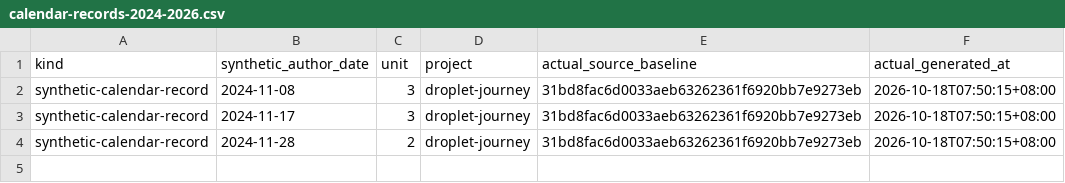
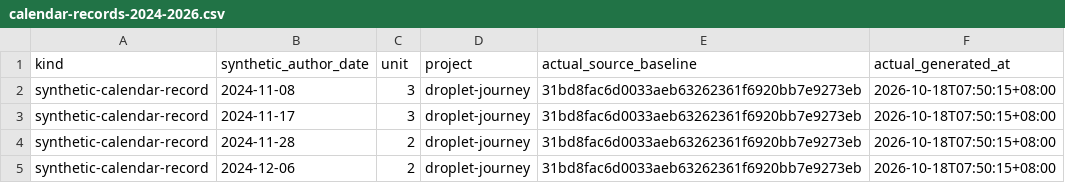
Before and after one commit to Khalil-Work/droplet-journey, a CSV file: docs/calendar-records-2024-2026.csv, drawn as a sheet.

Commit message:
docs: synthetic calendar record 2024-12-06 unit 2
Documentation calendar reconstruction generated on 2026-10-18. Historical author dates do not date source development.

```diff
--- a/docs/calendar-records-2024-2026.csv
+++ b/docs/calendar-records-2024-2026.csv
@@ -4 +4,2 @@ synthetic-calendar-record,2024-11-17,3,droplet-journey,31bd8fac6d0033aeb63262361
 synthetic-calendar-record,2024-11-28,2,droplet-journey,31bd8fac6d0033aeb63262361f6920bb7e9273eb,2026-10-18T07:50:15+08:00
+synthetic-calendar-record,2024-12-06,2,droplet-journey,31bd8fac6d0033aeb63262361f6920bb7e9273eb,2026-10-18T07:50:15+08:00
```
